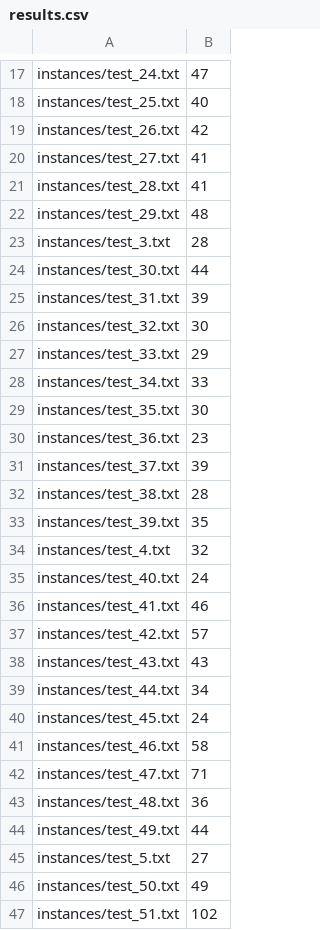
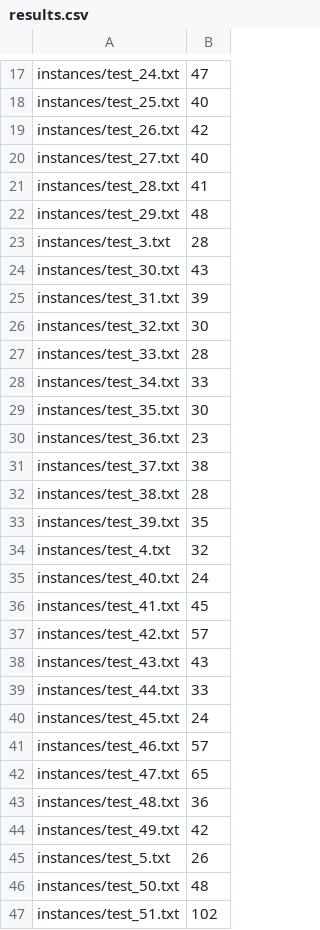
Before and after one commit to gloriyo/MAPF-ICBS, a CSV file: code/results.csv, drawn as a sheet; only a part is shown, gaps mark what is left out; the diff covers the shown part only.

Commit message:
node generation data

```diff
--- a/code/results.csv
+++ b/code/results.csv
@@ -19,3 +19,3 @@ instances/test_25.txt,40
 instances/test_26.txt,42
-instances/test_27.txt,41
+instances/test_27.txt,40
 instances/test_28.txt,41
@@ -23,6 +23,6 @@ instances/test_29.txt,48
 instances/test_3.txt,28
-instances/test_30.txt,44
+instances/test_30.txt,43
 instances/test_31.txt,39
 instances/test_32.txt,30
-instances/test_33.txt,29
+instances/test_33.txt,28
 instances/test_34.txt,33
@@ -30,3 +30,3 @@ instances/test_35.txt,30
 instances/test_36.txt,23
-instances/test_37.txt,39
+instances/test_37.txt,38
 instances/test_38.txt,28
@@ -35,13 +35,13 @@ instances/test_4.txt,32
 instances/test_40.txt,24
-instances/test_41.txt,46
+instances/test_41.txt,45
 instances/test_42.txt,57
 instances/test_43.txt,43
-instances/test_44.txt,34
+instances/test_44.txt,33
 instances/test_45.txt,24
-instances/test_46.txt,58
-instances/test_47.txt,71
+instances/test_46.txt,57
+instances/test_47.txt,65
 instances/test_48.txt,36
-instances/test_49.txt,44
-instances/test_5.txt,27
-instances/test_50.txt,49
+instances/test_49.txt,42
+instances/test_5.txt,26
+instances/test_50.txt,48
 instances/test_51.txt,102
```
Also changed, not shown: 7 edited cells elsewhere in this file, 8 other files.
